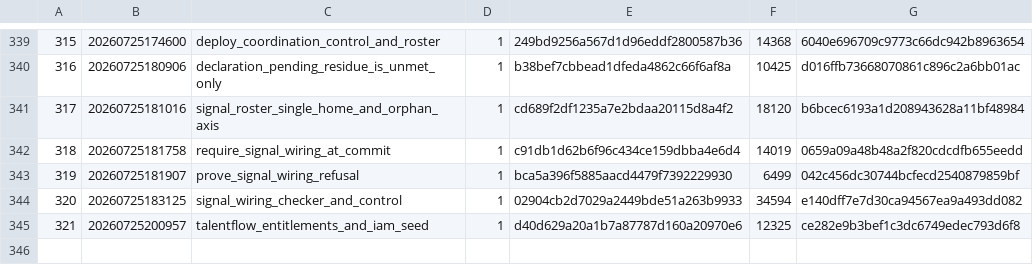
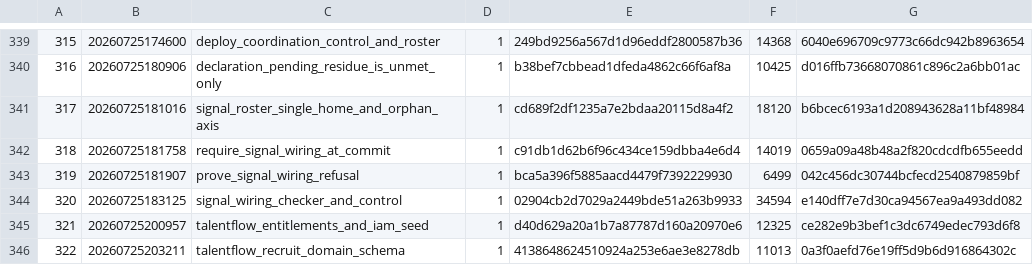
Before and after one commit to cygeusai/transitflow-infra, a TSV file: supabase/migrations/MIGRATION_MANIFEST.tsv, drawn as a sheet; only a part is shown, gaps mark what is left out; the diff names each change by its address in the sheet, - before the commit and + after, or states it on an @@ line.

```diff
--- a/supabase/migrations/MIGRATION_MANIFEST.tsv
+++ b/supabase/migrations/MIGRATION_MANIFEST.tsv
+row 346: 322 | 20260725203211 | talentflow_recruit_domain_schema | 1 | 4138648624510924a253e6ae3e8278db | 11013 | 0a3f0aefd76e19ff5d9b6d916864302c
```
Also changed, not shown: 2 other files.
